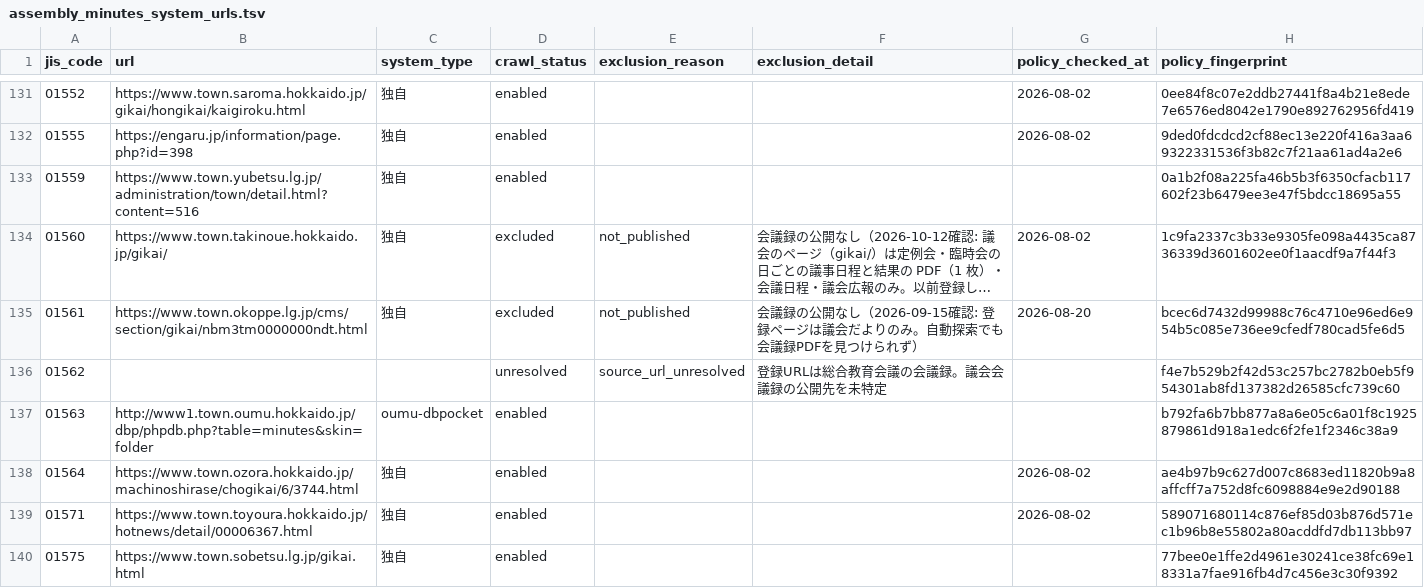
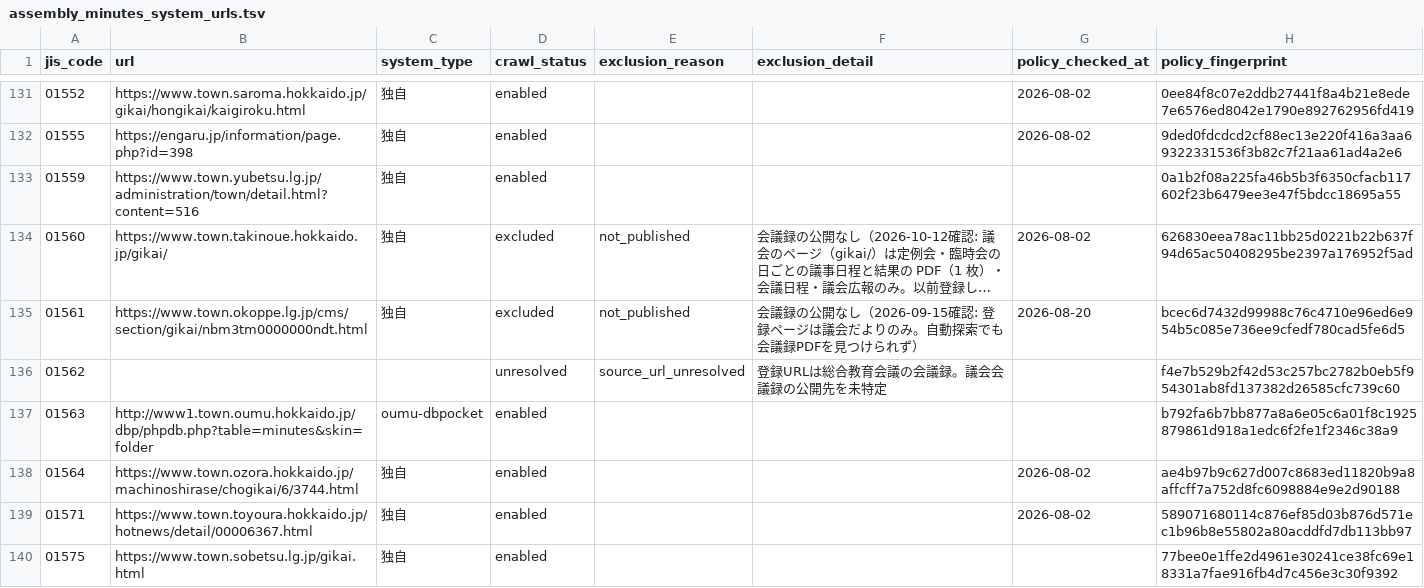
Before and after one commit to mimidesunya/miyabe-tools, a TSV file: data/municipalities/assembly_minutes_system_urls.tsv, drawn as a sheet; only a part is shown, gaps mark what is left out; long unchanged cells end in …; the diff covers the shown part only; the diff names each change by its address in the sheet, - before the commit and + after, or states it on an @@ line.

```diff
--- a/data/municipalities/assembly_minutes_system_urls.tsv
+++ b/data/municipalities/assembly_minutes_system_urls.tsv
-H134 (policy_fingerprint): 1c9fa2337c3b33e9305fe098a4435ca8736339d3601602ee0f1aacdf9a7f44f3
+H134 (policy_fingerprint): 626830eea78ac11bb25d0221b22b637f94d65ac50408295be2397a176952f5ad
```
Also changed, not shown: 11 edited cells elsewhere in this file.
